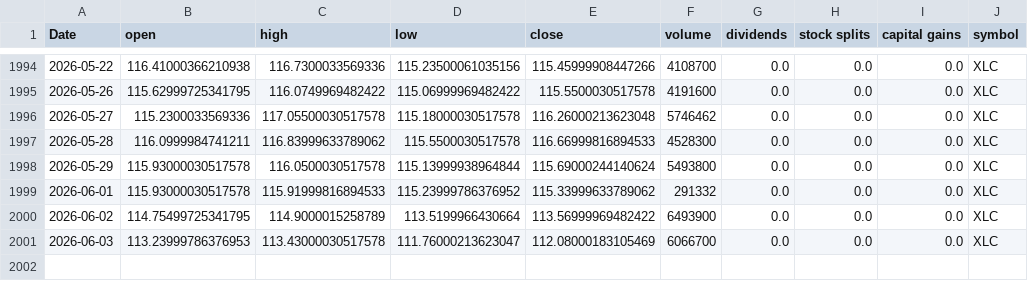
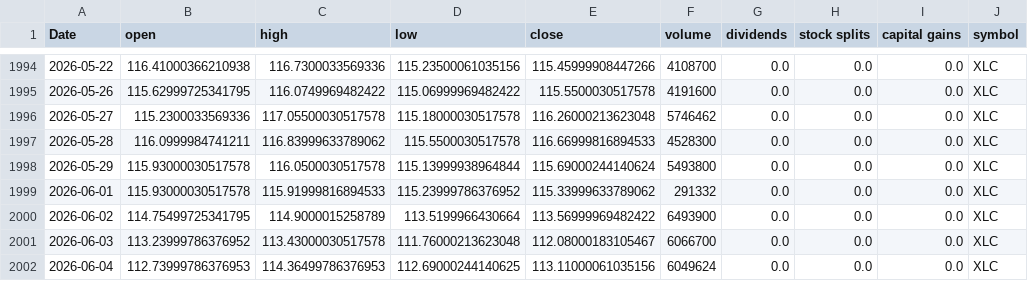
Before and after one commit to Akishai18/Market-Regime, a CSV file: data/sectors/xlc_data.csv, drawn as a sheet; only a part is shown, gaps mark what is left out.

```diff
--- a/data/sectors/xlc_data.csv
+++ b/data/sectors/xlc_data.csv
@@ -2000,2 +2000,3 @@ Date,open,high,low,close,volume,dividends,stock splits,capital gains,symbol
 2026-06-02,114.75499725341795,114.9000015258789,113.5199966430664,113.56999969482422,6493900,0.0,0.0,0.0,XLC
-2026-06-03,113.23999786376953,113.43000030517578,111.76000213623047,112.08000183105469,6066700,0.0,0.0,0.0,XLC
+2026-06-03,113.23999786376952,113.43000030517578,111.76000213623048,112.08000183105467,6066700,0.0,0.0,0.0,XLC
+2026-06-04,112.73999786376953,114.36499786376953,112.69000244140625,113.11000061035156,6049624,0.0,0.0,0.0,XLC
```
Also changed, not shown: data/sectors/xli_data.csv, data/sectors/xlk_data.csv, 46 other files.
